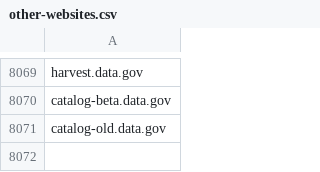
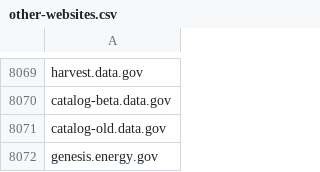
Before and after one commit to GSA/federal-website-index, a CSV file: data/source-lists/other-websites.csv, drawn as a sheet; only a part is shown, gaps mark what is left out.

Commit message:
Add genesis.energy.gov to other websites list

```diff
--- a/data/source-lists/other-websites.csv
+++ b/data/source-lists/other-websites.csv
@@ -8071 +8071,2 @@ catalog-beta.data.gov
 catalog-old.data.gov
+genesis.energy.gov
```
